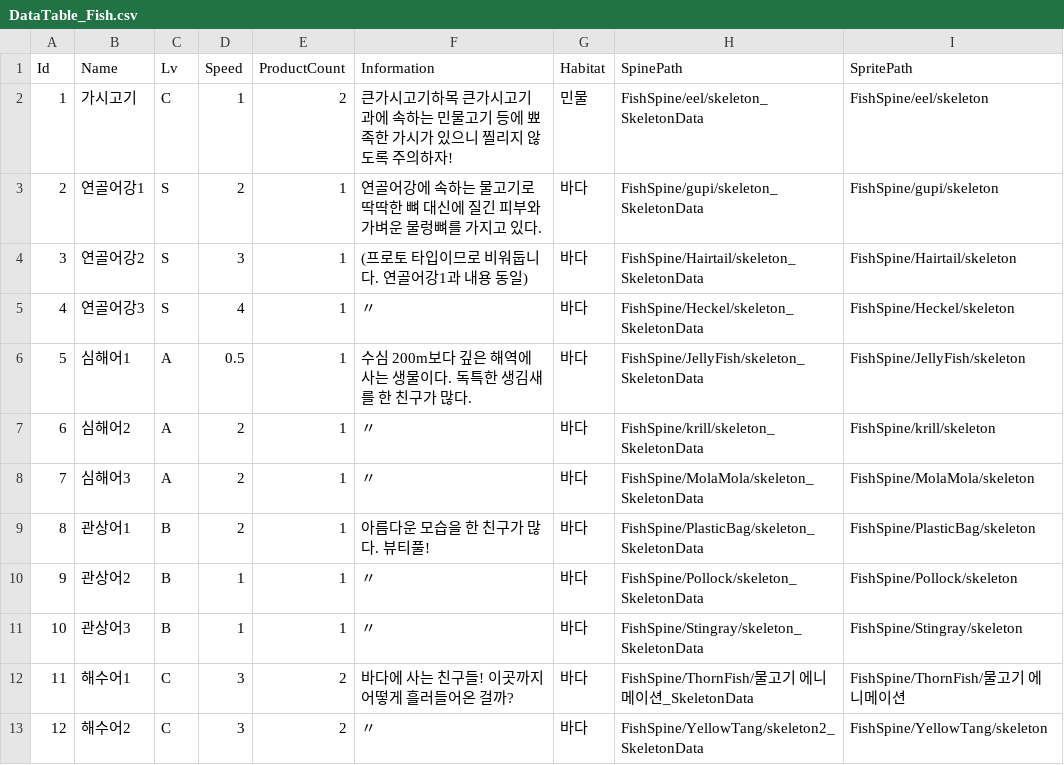
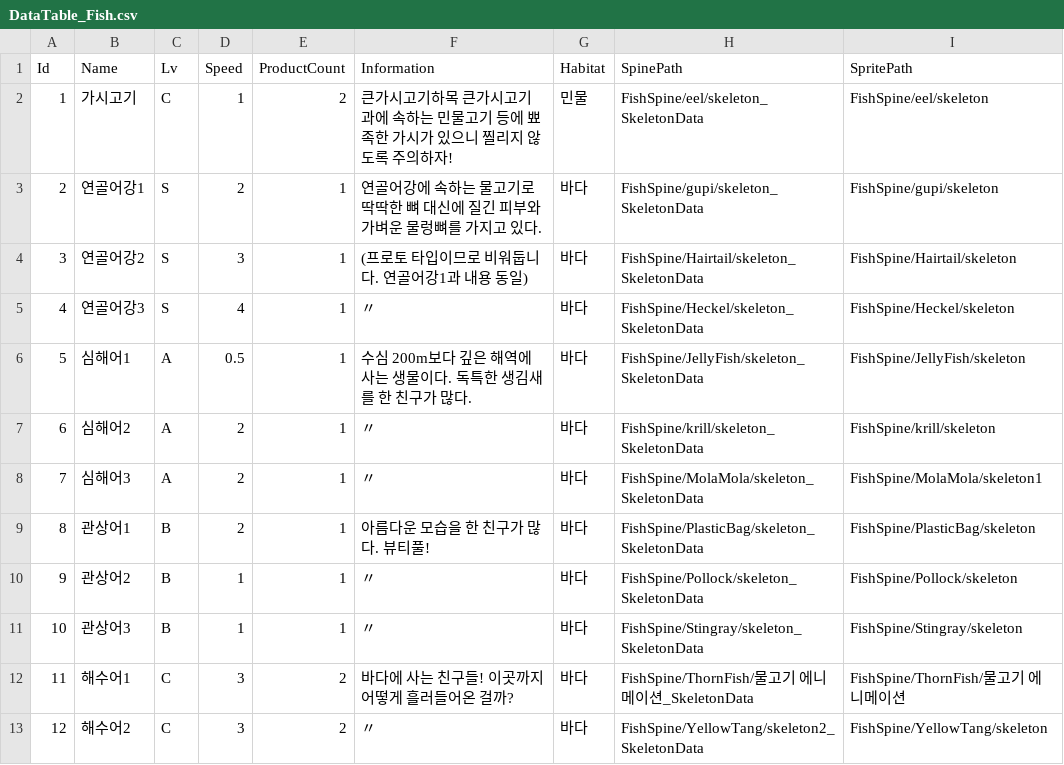
Before and after one commit to 2018130/PlanA_FirstProject, a CSV file: Assets/Resources/DataTable_Fish.csv, drawn as a sheet; only a part is shown.

```diff
--- a/Assets/Resources/DataTable_Fish.csv
+++ b/Assets/Resources/DataTable_Fish.csv
@@ -7,3 +7,3 @@ Id,Name,Lv,Speed,ProductCount,Information,Habitat,SpinePath,SpritePath
 6,심해어2,A,2,1,〃,바다,FishSpine/krill/skeleton_SkeletonData,FishSpine/krill/skeleton
-7,심해어3,A,2,1,〃,바다,FishSpine/MolaMola/skeleton_SkeletonData,FishSpine/MolaMola/skeleton
+7,심해어3,A,2,1,〃,바다,FishSpine/MolaMola/skeleton_SkeletonData,FishSpine/MolaMola/skeleton1
 8,관상어1,B,2,1,아름다운 모습을 한 친구가 많다. 뷰티풀!,바다,FishSpine/PlasticBag/skeleton_SkeletonData,FishSpine/PlasticBag/skeleton
```
Also changed, not shown: 23 other files.
